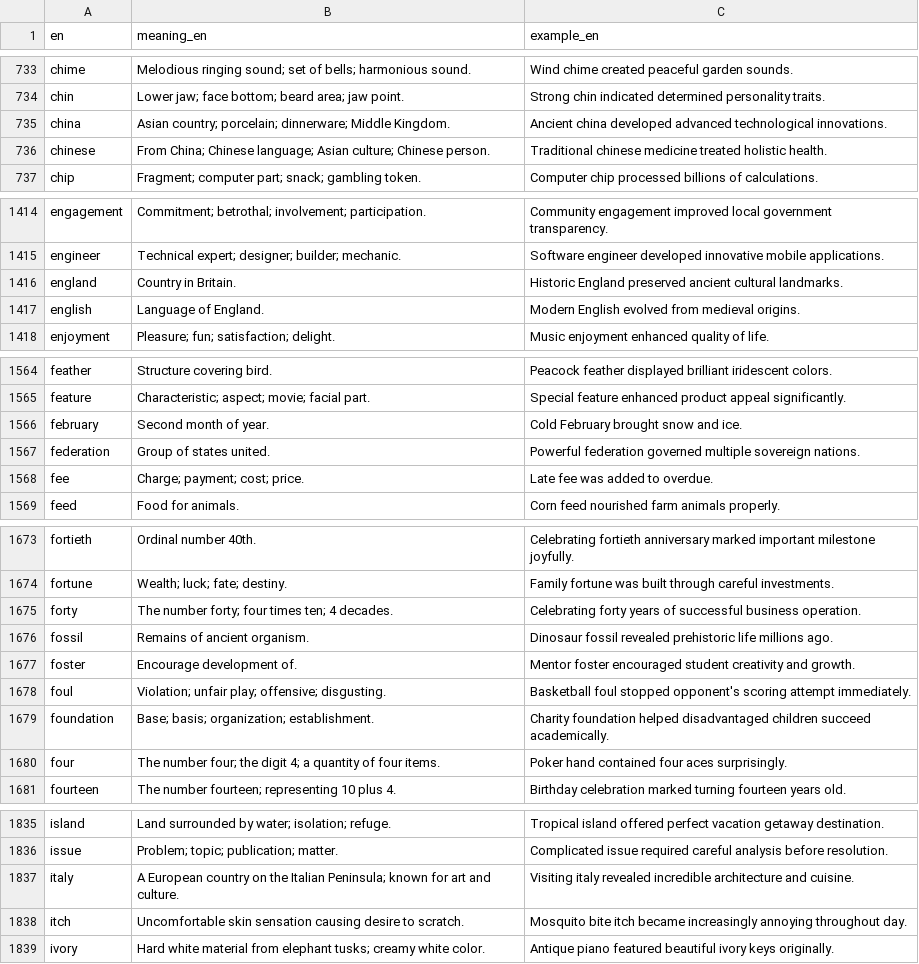
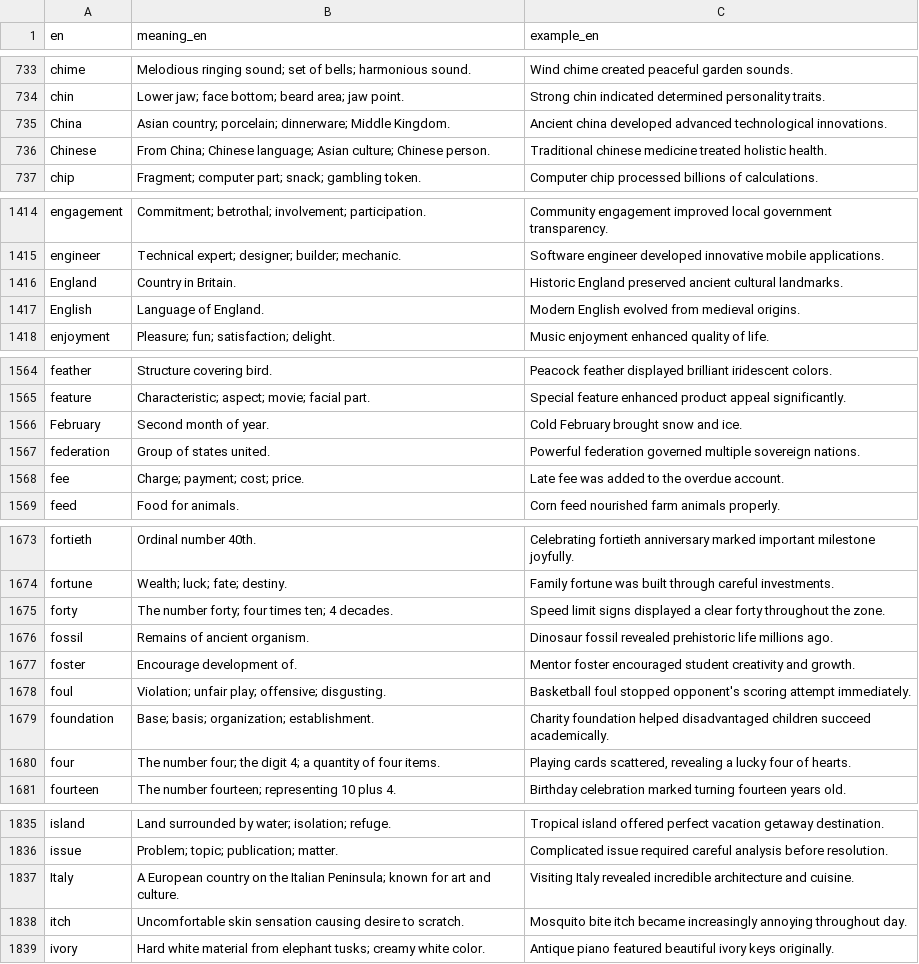
Before and after one commit to kako-jun/noun-gender, a CSV file: data/word_examples.csv, drawn as a sheet; only a part is shown, gaps mark what is left out; the diff covers the shown part only.

```diff
--- a/data/word_examples.csv
+++ b/data/word_examples.csv
@@ -734,4 +734,4 @@ chime	Melodious ringing sound; set of bells; harmonious sound.	Wind chime create
 chin	Lower jaw; face bottom; beard area; jaw point.	Strong chin indicated determined personality traits.
-china	Asian country; porcelain; dinnerware; Middle Kingdom.	Ancient china developed advanced technological innovations.
-chinese	From China; Chinese language; Asian culture; Chinese person.	Traditional chinese medicine treated holistic health.
+China	Asian country; porcelain; dinnerware; Middle Kingdom.	Ancient china developed advanced technological innovations.
+Chinese	From China; Chinese language; Asian culture; Chinese person.	Traditional chinese medicine treated holistic health.
 chip	Fragment; computer part; snack; gambling token.	Computer chip processed billions of calculations.
@@ -1415,4 +1415,4 @@ engagement	Commitment; betrothal; involvement; participation.	Community engageme
 engineer	Technical expert; designer; builder; mechanic.	Software engineer developed innovative mobile applications.
-england	Country in Britain.	Historic England preserved ancient cultural landmarks.
-english	Language of England.	Modern English evolved from medieval origins.
+England	Country in Britain.	Historic England preserved ancient cultural landmarks.
+English	Language of England.	Modern English evolved from medieval origins.
 enjoyment	Pleasure; fun; satisfaction; delight.	Music enjoyment enhanced quality of life.
@@ -1565,5 +1565,5 @@ feather	Structure covering bird.	Peacock feather displayed brilliant iridescent
 feature	Characteristic; aspect; movie; facial part.	Special feature enhanced product appeal significantly.
-february	Second month of year.	Cold February brought snow and ice.
+February	Second month of year.	Cold February brought snow and ice.
 federation	Group of states united.	Powerful federation governed multiple sovereign nations.
-fee	Charge; payment; cost; price.	Late fee was added to overdue.
+fee	Charge; payment; cost; price.	Late fee was added to the overdue account.
 feed	Food for animals.	Corn feed nourished farm animals properly.
@@ -1674,3 +1674,3 @@ fortieth	Ordinal number 40th.	Celebrating fortieth anniversary marked important
 fortune	Wealth; luck; fate; destiny.	Family fortune was built through careful investments.
-forty	The number forty; four times ten; 4 decades.	Celebrating forty years of successful business operation.
+forty	The number forty; four times ten; 4 decades.	Speed limit signs displayed a clear forty throughout the zone.
 fossil	Remains of ancient organism.	Dinosaur fossil revealed prehistoric life millions ago.
@@ -1679,3 +1679,3 @@ foul	Violation; unfair play; offensive; disgusting.	Basketball foul stopped oppo
 foundation	Base; basis; organization; establishment.	Charity foundation helped disadvantaged children succeed academically.
-four	The number four; the digit 4; a quantity of four items.	Poker hand contained four aces surprisingly.
+four	The number four; the digit 4; a quantity of four items.	Playing cards scattered, revealing a lucky four of hearts.
 fourteen	The number fourteen; representing 10 plus 4.	Birthday celebration marked turning fourteen years old.
@@ -1836,3 +1836,3 @@ island	Land surrounded by water; isolation; refuge.	Tropical island offered perf
 issue	Problem; topic; publication; matter.	Complicated issue required careful analysis before resolution.
-italy	A European country on the Italian Peninsula; known for art and culture.	Visiting italy revealed incredible architecture and cuisine.
+Italy	A European country on the Italian Peninsula; known for art and culture.	Visiting Italy revealed incredible architecture and cuisine.
 itch	Uncomfortable skin sensation causing desire to scratch.	Mosquito bite itch became increasingly annoying throughout day.
```
Also changed, not shown: 78 edited cells elsewhere in this file, data/word_gender_translations.csv, data/word_meaning_translations.csv, 1 other file.
